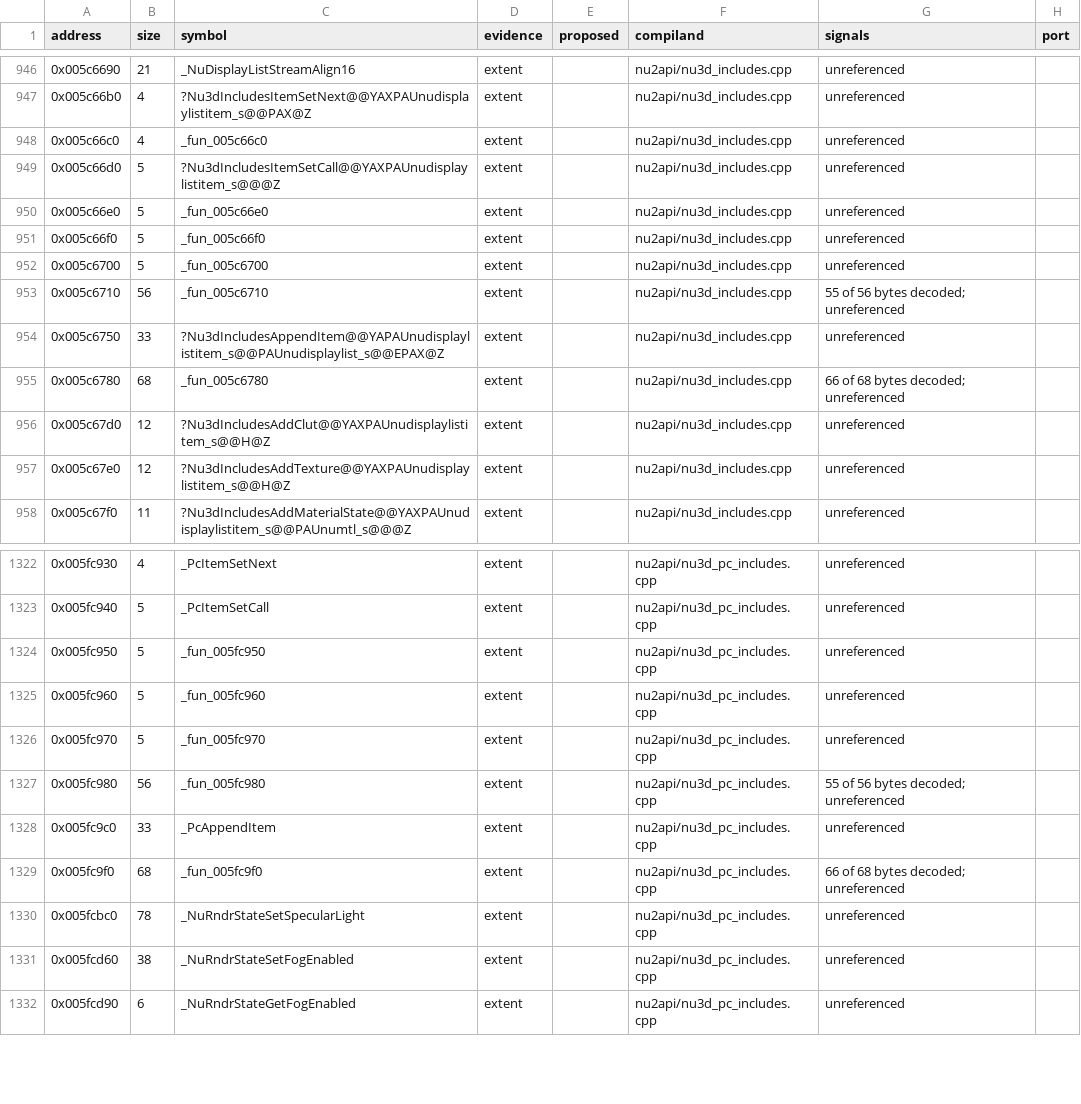
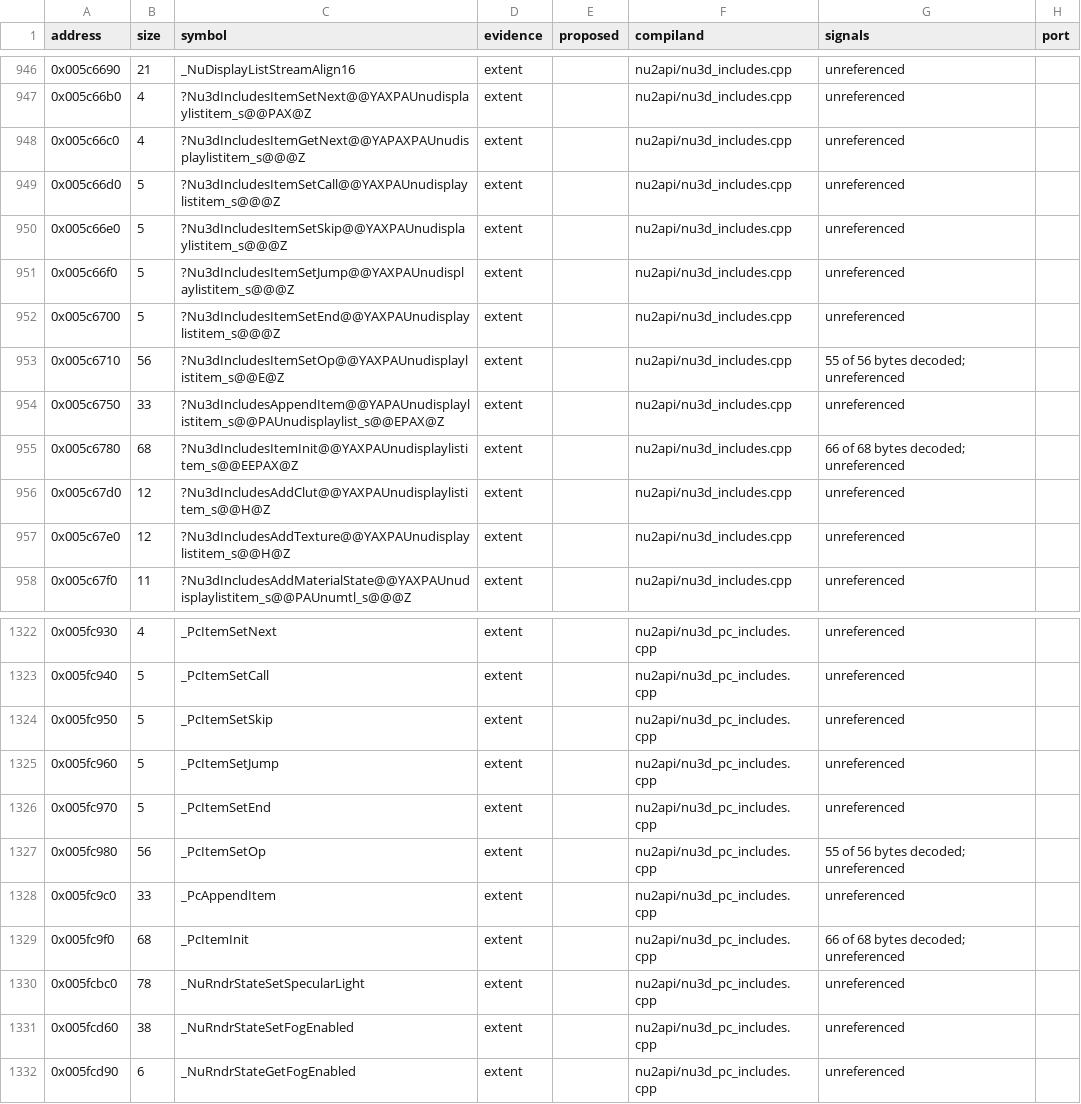
Before and after one commit to opensagadev/saga-pc, a CSV file: config/code-evidence.csv, drawn as a sheet; only a part is shown, gaps mark what is left out.

```diff
--- a/config/code-evidence.csv
+++ b/config/code-evidence.csv
@@ -947,10 +947,10 @@ address,size,symbol,evidence,proposed,compiland,signals,port
 0x005c66b0,4,?Nu3dIncludesItemSetNext@@YAXPAUnudisplaylistitem_s@@PAX@Z,extent,,nu2api/nu3d_includes.cpp,unreferenced,
-0x005c66c0,4,_fun_005c66c0,extent,,nu2api/nu3d_includes.cpp,unreferenced,
+0x005c66c0,4,?Nu3dIncludesItemGetNext@@YAPAXPAUnudisplaylistitem_s@@@Z,extent,,nu2api/nu3d_includes.cpp,unreferenced,
 0x005c66d0,5,?Nu3dIncludesItemSetCall@@YAXPAUnudisplaylistitem_s@@@Z,extent,,nu2api/nu3d_includes.cpp,unreferenced,
-0x005c66e0,5,_fun_005c66e0,extent,,nu2api/nu3d_includes.cpp,unreferenced,
-0x005c66f0,5,_fun_005c66f0,extent,,nu2api/nu3d_includes.cpp,unreferenced,
-0x005c6700,5,_fun_005c6700,extent,,nu2api/nu3d_includes.cpp,unreferenced,
-0x005c6710,56,_fun_005c6710,extent,,nu2api/nu3d_includes.cpp,55 of 56 bytes decoded; unreferenced,
+0x005c66e0,5,?Nu3dIncludesItemSetSkip@@YAXPAUnudisplaylistitem_s@@@Z,extent,,nu2api/nu3d_includes.cpp,unreferenced,
+0x005c66f0,5,?Nu3dIncludesItemSetJump@@YAXPAUnudisplaylistitem_s@@@Z,extent,,nu2api/nu3d_includes.cpp,unreferenced,
+0x005c6700,5,?Nu3dIncludesItemSetEnd@@YAXPAUnudisplaylistitem_s@@@Z,extent,,nu2api/nu3d_includes.cpp,unreferenced,
+0x005c6710,56,?Nu3dIncludesItemSetOp@@YAXPAUnudisplaylistitem_s@@E@Z,extent,,nu2api/nu3d_includes.cpp,55 of 56 bytes decoded; unreferenced,
 0x005c6750,33,?Nu3dIncludesAppendItem@@YAPAUnudisplaylistitem_s@@PAUnudisplaylist_s@@EPAX@Z,extent,,nu2api/nu3d_includes.cpp,unreferenced,
-0x005c6780,68,_fun_005c6780,extent,,nu2api/nu3d_includes.cpp,66 of 68 bytes decoded; unreferenced,
+0x005c6780,68,?Nu3dIncludesItemInit@@YAXPAUnudisplaylistitem_s@@EEPAX@Z,extent,,nu2api/nu3d_includes.cpp,66 of 68 bytes decoded; unreferenced,
 0x005c67d0,12,?Nu3dIncludesAddClut@@YAXPAUnudisplaylistitem_s@@H@Z,extent,,nu2api/nu3d_includes.cpp,unreferenced,
@@ -1323,8 +1323,8 @@ address,size,symbol,evidence,proposed,compiland,signals,port
 0x005fc940,5,_PcItemSetCall,extent,,nu2api/nu3d_pc_includes.cpp,unreferenced,
-0x005fc950,5,_fun_005fc950,extent,,nu2api/nu3d_pc_includes.cpp,unreferenced,
-0x005fc960,5,_fun_005fc960,extent,,nu2api/nu3d_pc_includes.cpp,unreferenced,
-0x005fc970,5,_fun_005fc970,extent,,nu2api/nu3d_pc_includes.cpp,unreferenced,
-0x005fc980,56,_fun_005fc980,extent,,nu2api/nu3d_pc_includes.cpp,55 of 56 bytes decoded; unreferenced,
+0x005fc950,5,_PcItemSetSkip,extent,,nu2api/nu3d_pc_includes.cpp,unreferenced,
+0x005fc960,5,_PcItemSetJump,extent,,nu2api/nu3d_pc_includes.cpp,unreferenced,
+0x005fc970,5,_PcItemSetEnd,extent,,nu2api/nu3d_pc_includes.cpp,unreferenced,
+0x005fc980,56,_PcItemSetOp,extent,,nu2api/nu3d_pc_includes.cpp,55 of 56 bytes decoded; unreferenced,
 0x005fc9c0,33,_PcAppendItem,extent,,nu2api/nu3d_pc_includes.cpp,unreferenced,
-0x005fc9f0,68,_fun_005fc9f0,extent,,nu2api/nu3d_pc_includes.cpp,66 of 68 bytes decoded; unreferenced,
+0x005fc9f0,68,_PcItemInit,extent,,nu2api/nu3d_pc_includes.cpp,66 of 68 bytes decoded; unreferenced,
 0x005fcbc0,78,_NuRndrStateSetSpecularLight,extent,,nu2api/nu3d_pc_includes.cpp,unreferenced,
```
Also changed, not shown: 11 other files.
